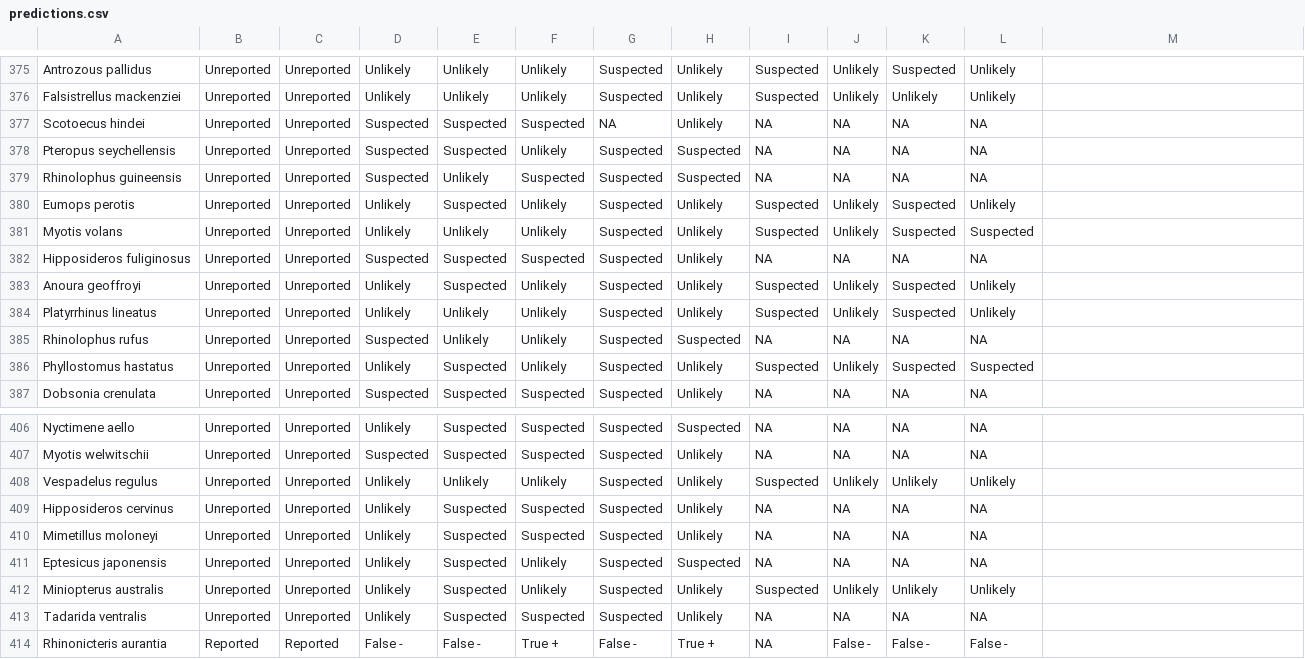
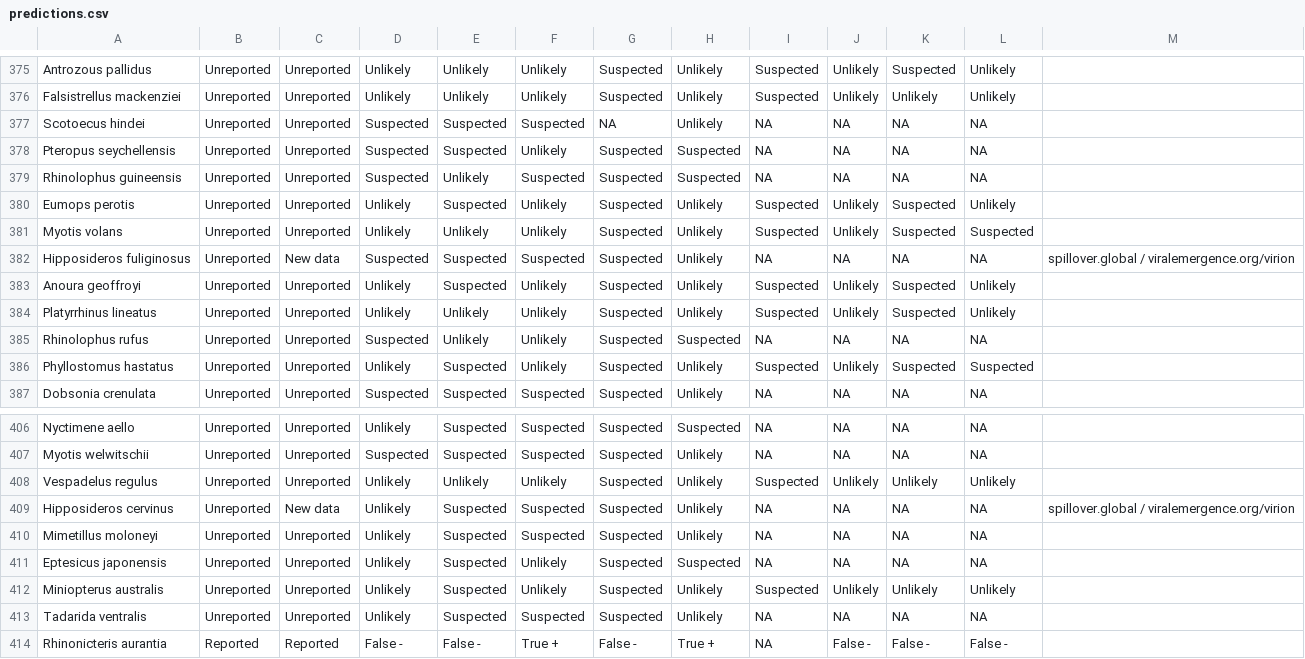
Before and after one commit to viralemergence/viralemergence.github.io, a CSV file: _data/predictions.csv, drawn as a sheet; only a part is shown, gaps mark what is left out; the diff covers the shown part only.

Commit message:
data updated

```diff
--- a/_data/predictions.csv
+++ b/_data/predictions.csv
@@ -381,3 +381,3 @@ Eumops perotis,Unreported,Unreported,Unlikely,Suspected,Unlikely,Suspected,Unlik
 Myotis volans,Unreported,Unreported,Unlikely,Unlikely,Unlikely,Suspected,Unlikely,Suspected,Unlikely,Suspected,Suspected,
-Hipposideros fuliginosus,Unreported,Unreported,Suspected,Suspected,Suspected,Suspected,Unlikely,NA,NA,NA,NA,
+Hipposideros fuliginosus,Unreported,New data,Suspected,Suspected,Suspected,Suspected,Unlikely,NA,NA,NA,NA,spillover.global / viralemergence.org/virion
 Anoura geoffroyi,Unreported,Unreported,Unlikely,Suspected,Unlikely,Suspected,Unlikely,Suspected,Unlikely,Suspected,Unlikely,
@@ -408,3 +408,3 @@ Myotis welwitschii,Unreported,Unreported,Suspected,Suspected,Suspected,Suspected
 Vespadelus regulus,Unreported,Unreported,Unlikely,Unlikely,Unlikely,Suspected,Unlikely,Suspected,Unlikely,Unlikely,Unlikely,
-Hipposideros cervinus,Unreported,Unreported,Unlikely,Suspected,Suspected,Suspected,Unlikely,NA,NA,NA,NA,
+Hipposideros cervinus,Unreported,New data,Unlikely,Suspected,Suspected,Suspected,Unlikely,NA,NA,NA,NA,spillover.global / viralemergence.org/virion
 Mimetillus moloneyi,Unreported,Unreported,Unlikely,Suspected,Suspected,Suspected,Unlikely,NA,NA,NA,NA,
```
Also changed, not shown: 10 edited cells elsewhere in this file.
